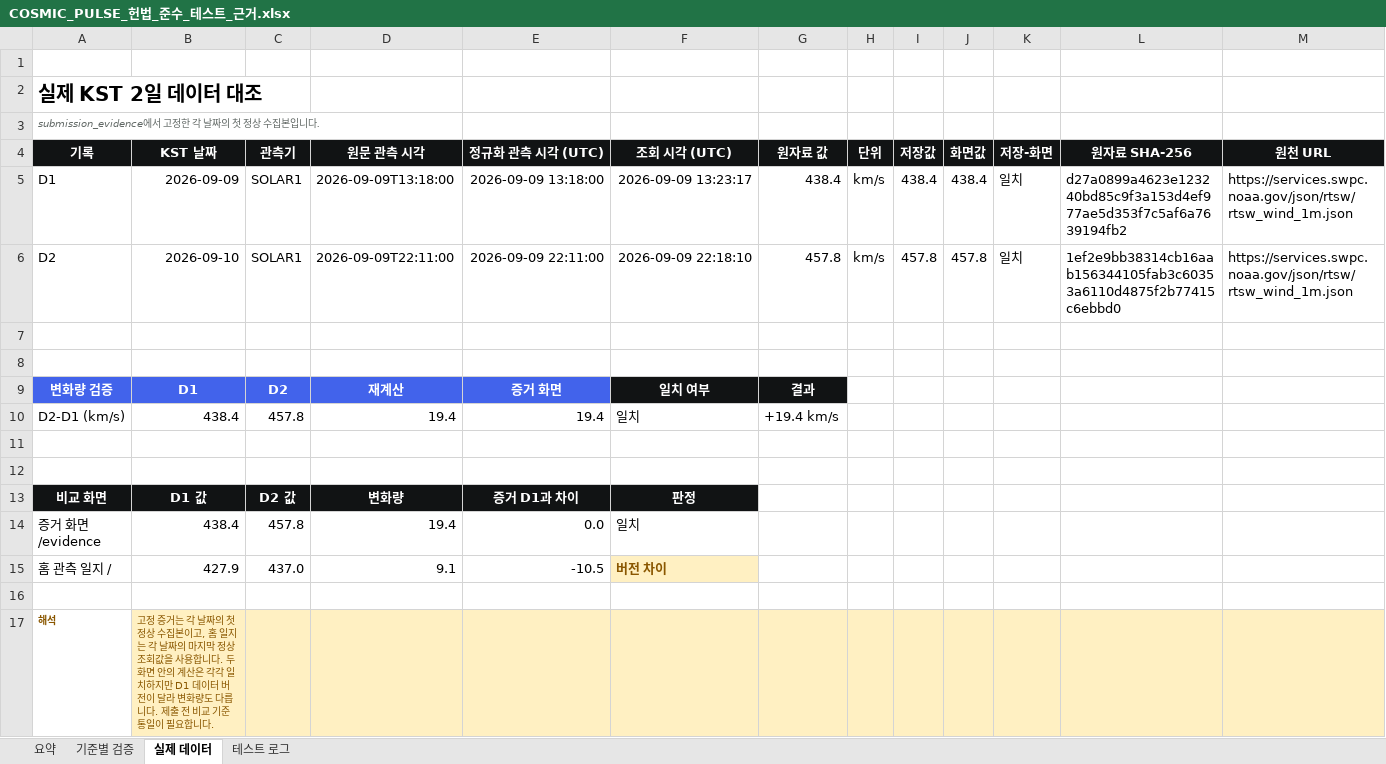
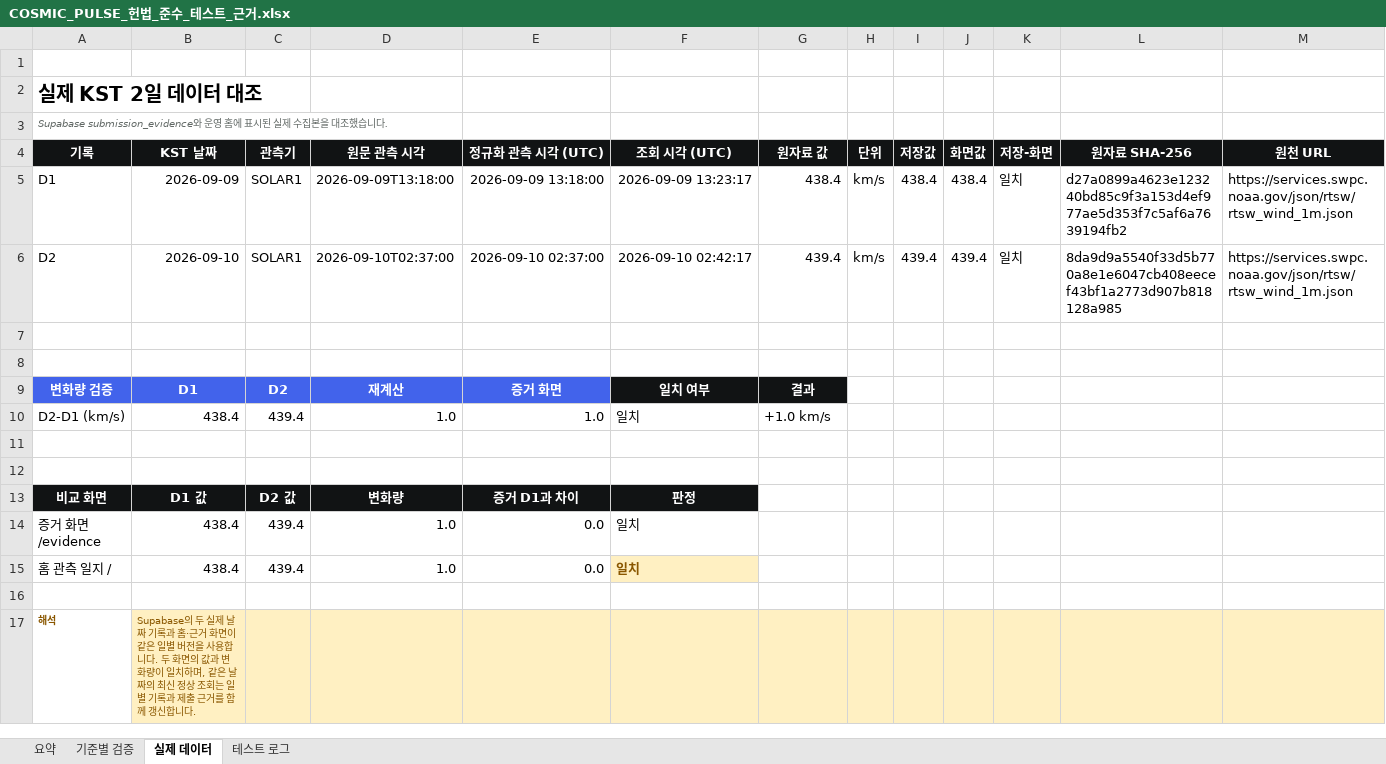
Before and after one commit to hyeseong-dev/real_info_board, an Excel workbook: outputs/01a08555-6f7c-7911-8b1c-f21a1a8ea9c3/COSMIC_PULSE_헌법_준수_테스트_근거.xlsx, sheet 실제 데이터, drawn as a sheet; values as stored, in another font and other column widths than the file's, no borders; conditional formats not drawn; removed rows and columns are numbered as before the commit, all else as after; the diff names each change by its address in the sheet, - before the commit and + after, or states it on an @@ line.

Commit message:
docs: update production verification evidence

```diff
--- a/outputs/01a08555-6f7c-7911-8b1c-f21a1a8ea9c3/COSMIC_PULSE_헌법_준수_테스트_근거.xlsx (sheet 실제 데이터)
+++ b/outputs/01a08555-6f7c-7911-8b1c-f21a1a8ea9c3/COSMIC_PULSE_헌법_준수_테스트_근거.xlsx (sheet 실제 데이터)
-A3 (기록): submission_evidence에서 고정한 각 날짜의 첫 정상 수집본입니다.
+A3 (기록): Supabase submission_evidence와 운영 홈에 표시된 실제 수집본을 대조했습니다.
-D6 (원문 관측 시각): 2026-09-09T22:11:00
+D6 (원문 관측 시각): 2026-09-10T02:37:00
-E6 (정규화 관측 시각 (UTC)): 2026-09-09 22:11:00
+E6 (정규화 관측 시각 (UTC)): 2026-09-10 02:37:00
-F6 (조회 시각 (UTC)): 2026-09-09 22:18:10
+F6 (조회 시각 (UTC)): 2026-09-10 02:42:17
-G6 (원자료 값): 457.8
+G6 (원자료 값): 439.4
-I6 (저장값): 457.8
+I6 (저장값): 439.4
-J6 (화면값): 457.8
+J6 (화면값): 439.4
-L6 (원자료 SHA-256): 1ef2e9bb38314cb16aab156344105fab3c60353a6110d4875f2b77415c6ebbd0
+L6 (원자료 SHA-256): 8da9d9a5540f33d5b770a8e1e6047cb408eecef43bf1a2773d907b818128a985
-C10 (관측기): 457.8
+C10 (관측기): 439.4
-D10 (원문 관측 시각): 19.4
+D10 (원문 관측 시각): 1.0
-E10 (정규화 관측 시각 (UTC)): 19.4
+E10 (정규화 관측 시각 (UTC)): 1.0
-G10 (원자료 값): +19.4 km/s
+G10 (원자료 값): +1.0 km/s
-C14 (관측기): 457.8
+C14 (관측기): 439.4
-D14 (원문 관측 시각): 19.4
+D14 (원문 관측 시각): 1.0
-row 15: 홈 관측 일지 / | 427.9 | 437.0 | 9.1 | -10.5 | 버전 차이
+row 15: 홈 관측 일지 / | 438.4 | 439.4 | 1.0 | 0.0 | 일치
-B17 (KST 날짜): 고정 증거는 각 날짜의 첫 정상 수집본이고, 홈 일지는 각 날짜의 마지막 정상 조회값을 사용합니다. 두 화면 안의 계산은 각각 일치하지만 D1 데이터 버전이 달라 변화량도 다릅니다. 제출 전 비교 기준 통일이 필요합니다.
+B17 (KST 날짜): Supabase의 두 실제 날짜 기록과 홈·근거 화면이 같은 일별 버전을 사용합니다. 두 화면의 값과 변화량이 일치하며, 같은 날짜의 최신 정상 조회는 일별 기록과 제출 근거를 함께 갱신합니다.
```
Also changed, not shown: sheet 기준별 검증, sheet 테스트 로그, sheet 요약, formulas that keep their value.
